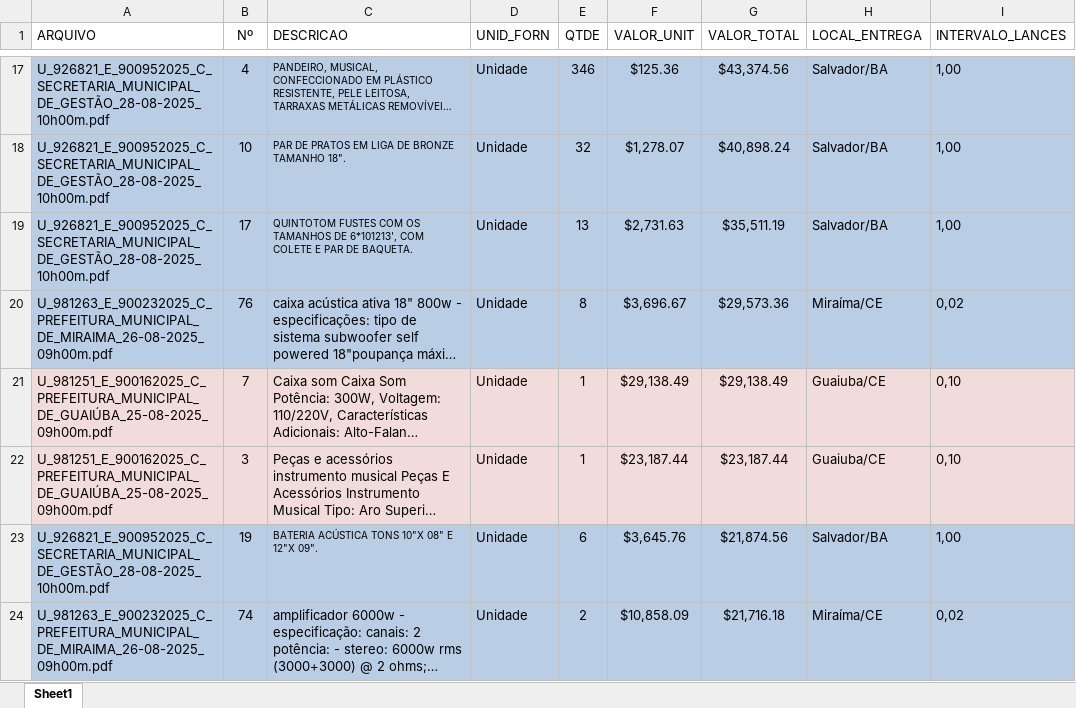
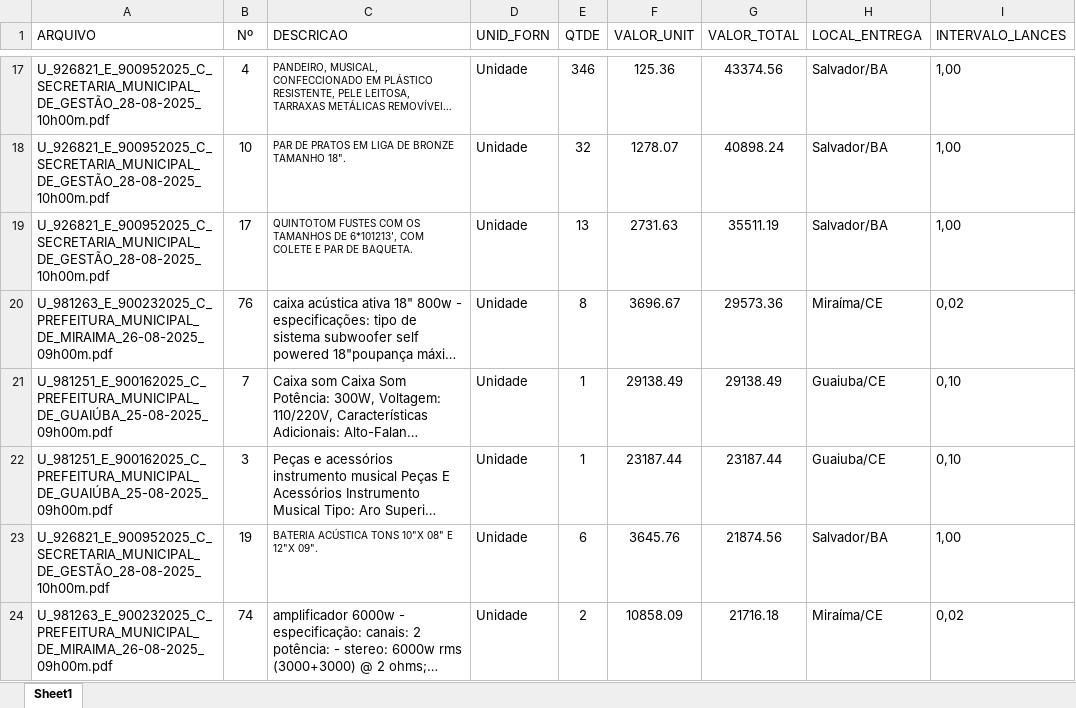
Before and after one commit to pietrorampazzo/arte_, an Excel workbook: sheets/EDITAL/master_edital.xlsx, sheet Sheet1, drawn as a sheet; only a part is shown, gaps mark what is left out; long unchanged cells end in …; values as stored, in another font and other column widths than the file's, no borders; the diff covers the shown part only; the diff names each change by its address in the sheet, - before the commit and + after, or states it on an @@ line.

```diff
--- a/sheets/EDITAL/master_edital.xlsx (sheet Sheet1)
+++ b/sheets/EDITAL/master_edital.xlsx (sheet Sheet1)
-A17:I20 fill: #B9CDE5
+A17:I20 fill: none
-F17 (VALOR_UNIT): $125.36
+F17 (VALOR_UNIT): 125.36
-G17 (VALOR_TOTAL): $43,374.56
+G17 (VALOR_TOTAL): 43374.56
-F18 (VALOR_UNIT): $1,278.07
+F18 (VALOR_UNIT): 1278.07
-G18 (VALOR_TOTAL): $40,898.24
+G18 (VALOR_TOTAL): 40898.24
-F19 (VALOR_UNIT): $2,731.63
+F19 (VALOR_UNIT): 2731.63
-G19 (VALOR_TOTAL): $35,511.19
+G19 (VALOR_TOTAL): 35511.19
-F20 (VALOR_UNIT): $3,696.67
+F20 (VALOR_UNIT): 3696.67
-G20 (VALOR_TOTAL): $29,573.36
+G20 (VALOR_TOTAL): 29573.36
-A21:I22 fill: #F2DCDB
+A21:I22 fill: none
-F21 (VALOR_UNIT): $29,138.49
+F21 (VALOR_UNIT): 29138.49
-G21 (VALOR_TOTAL): $29,138.49
+G21 (VALOR_TOTAL): 29138.49
-F22 (VALOR_UNIT): $23,187.44
+F22 (VALOR_UNIT): 23187.44
-G22 (VALOR_TOTAL): $23,187.44
+G22 (VALOR_TOTAL): 23187.44
-A23:I24 fill: #B9CDE5
+A23:I24 fill: none
-F23 (VALOR_UNIT): $3,645.76
+F23 (VALOR_UNIT): 3645.76
-G23 (VALOR_TOTAL): $21,874.56
+G23 (VALOR_TOTAL): 21874.56
-F24 (VALOR_UNIT): $10,858.09
+F24 (VALOR_UNIT): 10858.09
-G24 (VALOR_TOTAL): $21,716.18
+G24 (VALOR_TOTAL): 21716.18
```
Also changed, not shown: 30 edited cells and cell formats elsewhere in this sheet, sheets/RESULTADO_metadados/produtos_categorizados_v2.xlsx, 23 other files.
